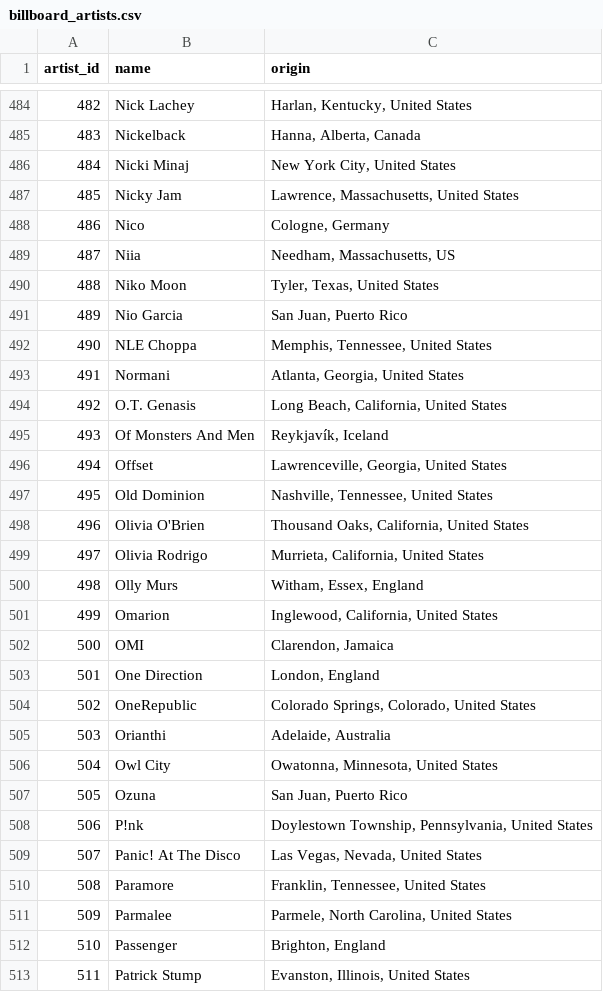
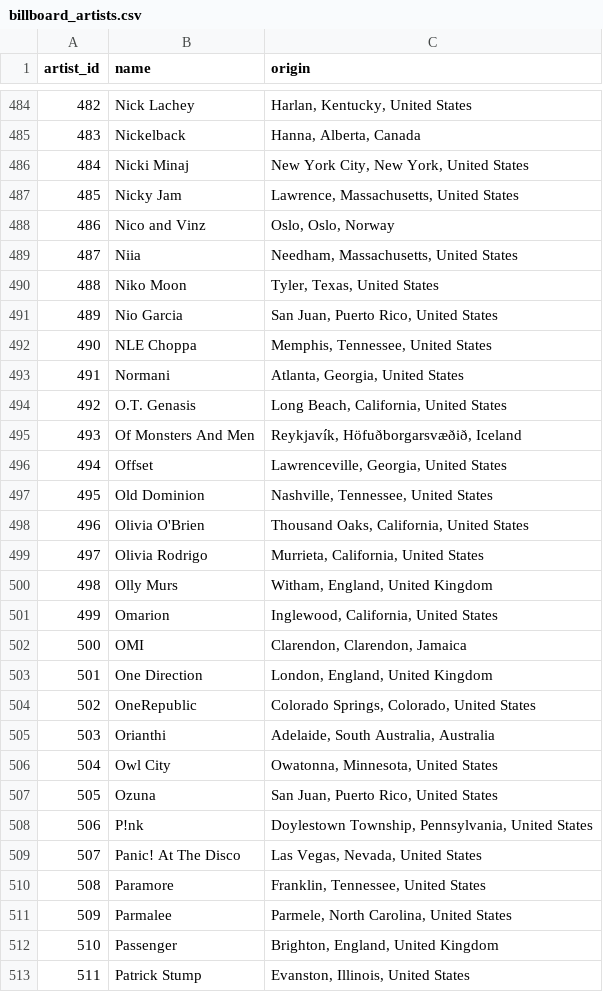
Before and after one commit to mattiagatti/SongDataVisualization, a CSV file: datasets/billboard_artists.csv, drawn as a sheet; only a part is shown, gaps mark what is left out; the diff covers the shown part only.

```diff
--- a/datasets/billboard_artists.csv
+++ b/datasets/billboard_artists.csv
@@ -485,8 +485,8 @@ artist_id,name,origin
 483,Nickelback,"Hanna, Alberta, Canada"
-484,Nicki Minaj,"New York City, United States"
+484,Nicki Minaj,"New York City, New York, United States"
 485,Nicky Jam,"Lawrence, Massachusetts, United States"
-486,Nico,"Cologne, Germany"
-487,Niia,"Needham, Massachusetts, US"
+486,Nico and Vinz,"Oslo, Oslo, Norway"
+487,Niia,"Needham, Massachusetts, United States"
 488,Niko Moon,"Tyler, Texas, United States"
-489,Nio Garcia,"San Juan, Puerto Rico"
+489,Nio Garcia,"San Juan, Puerto Rico, United States"
 490,NLE Choppa,"Memphis, Tennessee, United States"
@@ -494,3 +494,3 @@ artist_id,name,origin
 492,O.T. Genasis,"Long Beach, California, United States"
-493,Of Monsters And Men,"Reykjavík, Iceland"
+493,Of Monsters And Men,"Reykjavík, Höfuðborgarsvæðið, Iceland"
 494,Offset,"Lawrenceville, Georgia, United States"
@@ -499,10 +499,10 @@ artist_id,name,origin
 497,Olivia Rodrigo,"Murrieta, California, United States"
-498,Olly Murs,"Witham, Essex, England"
+498,Olly Murs,"Witham, England, United Kingdom"
 499,Omarion,"Inglewood, California, United States"
-500,OMI,"Clarendon, Jamaica"
-501,One Direction,"London, England"
+500,OMI,"Clarendon, Clarendon, Jamaica"
+501,One Direction,"London, England, United Kingdom"
 502,OneRepublic,"Colorado Springs, Colorado, United States"
-503,Orianthi,"Adelaide, Australia"
+503,Orianthi,"Adelaide, South Australia, Australia"
 504,Owl City,"Owatonna, Minnesota, United States"
-505,Ozuna,"San Juan, Puerto Rico"
+505,Ozuna,"San Juan, Puerto Rico, United States"
 506,P!nk,"Doylestown Township, Pennsylvania, United States"
@@ -511,3 +511,3 @@ artist_id,name,origin
 509,Parmalee,"Parmele, North Carolina, United States"
-510,Passenger,"Brighton, England"
+510,Passenger,"Brighton, England, United Kingdom"
 511,Patrick Stump,"Evanston, Illinois, United States"
```
Also changed, not shown: 1 added row, 2 removed rows and 172 edited cells elsewhere in this file, 3 other files.
